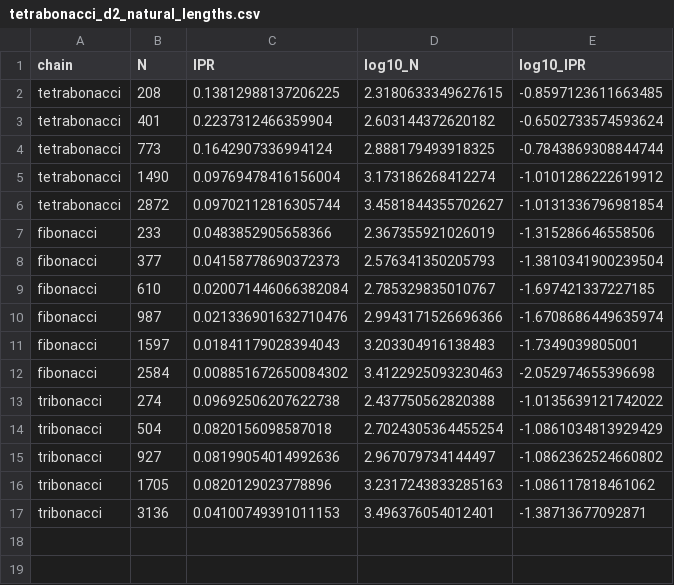
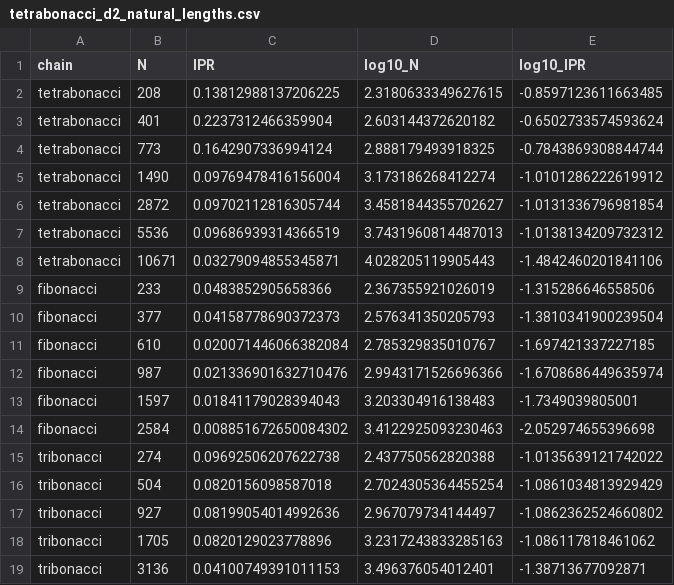
Before and after one commit to grossi-ops/Atratores, a CSV file: data/tetrabonacci_d2_natural_lengths.csv, drawn as a sheet; the diff names each change by its address in the sheet, - before the commit and + after, or states it on an @@ line.

```diff
--- a/data/tetrabonacci_d2_natural_lengths.csv
+++ b/data/tetrabonacci_d2_natural_lengths.csv
+row 7: tetrabonacci | 5536 | 0.09686939314366519 | 3.7431960814487013 | -1.0138134209732312
+row 8: tetrabonacci | 10671 | 0.03279094855345871 | 4.028205119905443 | -1.4842460201841106
```
Also changed, not shown: 2 other files.
